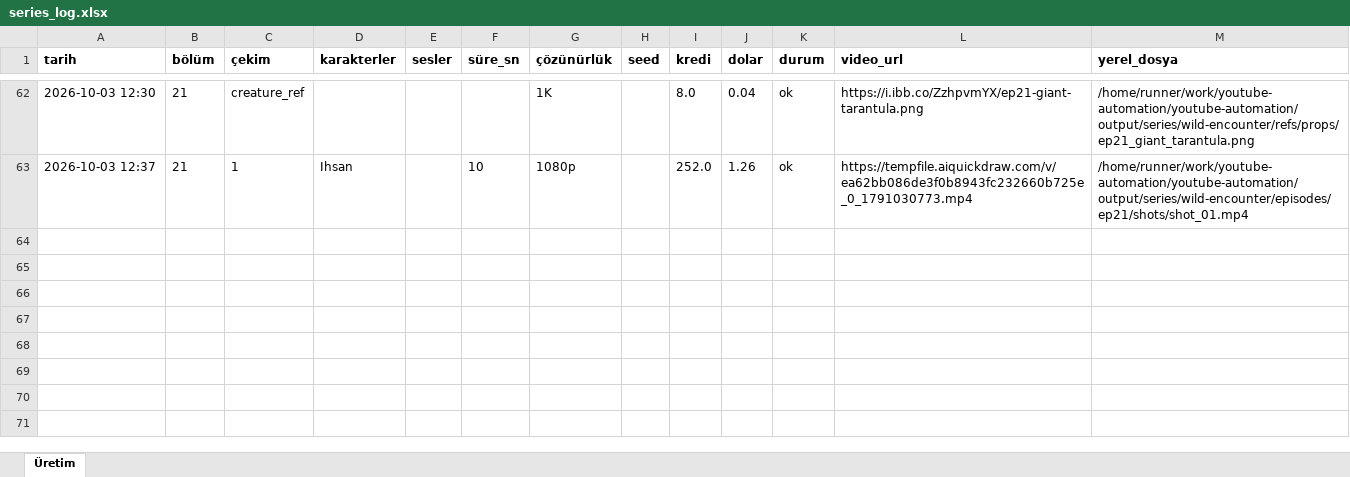
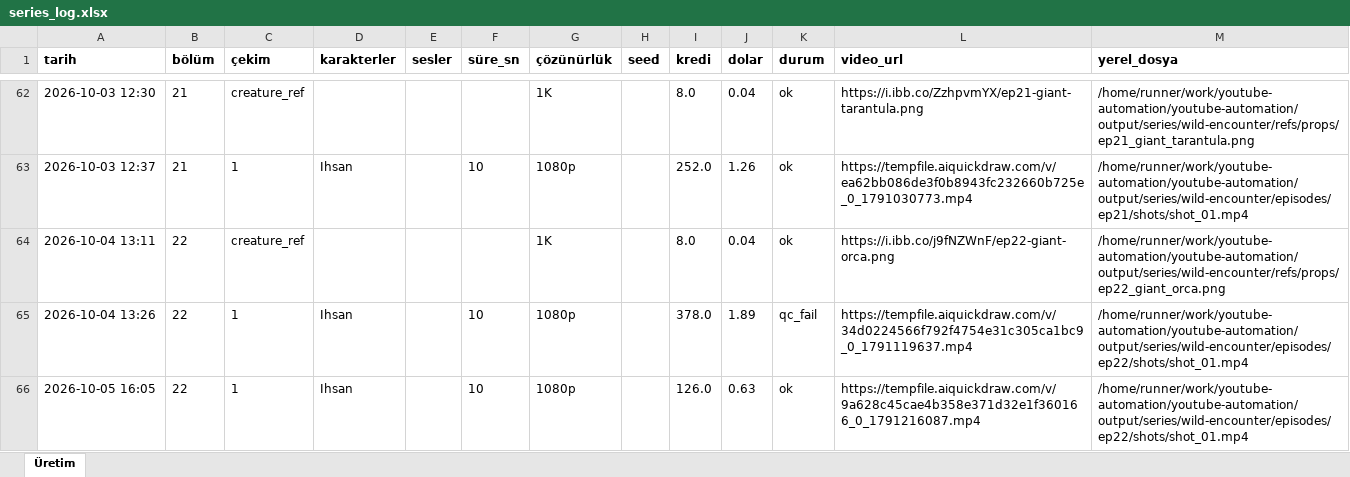
Before and after one commit to Wolkchen00/youtube-automation, an Excel workbook: sentinal_ihsan/wild-encounter/series_log.xlsx, sheet Üretim, drawn as a sheet; only a part is shown, gaps mark what is left out; values as stored, in another font and other column widths than the file's, no borders; the diff names each change by its address in the sheet, - before the commit and + after, or states it on an @@ line.

```diff
--- a/sentinal_ihsan/wild-encounter/series_log.xlsx (sheet Üretim)
+++ b/sentinal_ihsan/wild-encounter/series_log.xlsx (sheet Üretim)
+row 64: 2026-10-04 13:11 | 22 | creature_ref |  |  |  | 1K |  | 8.0 | 0.04 | ok | https://i.ibb.co/j9fNZWnF/ep22-giant-orca.png | /home/runner/work/youtube-automation/youtube-automation/output/series/wild-encounter/refs/props/ep22_giant_orca.png
+row 65: 2026-10-04 13:26 | 22 | 1 | Ihsan |  | 10 | 1080p |  | 378.0 | 1.89 | qc_fail | https://tempfile.aiquickdraw.com/v/34d0224566f792f4754e31c305ca1bc9_0_1791119637.mp4 | /home/runner/work/youtube-automation/youtube-automation/output/series/wild-encounter/episodes/ep22/shots/shot_01.mp4
+row 66: 2026-10-05 16:05 | 22 | 1 | Ihsan |  | 10 | 1080p |  | 126.0 | 0.63 | ok | https://tempfile.aiquickdraw.com/v/9a628c45cae4b358e371d32e1f360166_0_1791216087.mp4 | /home/runner/work/youtube-automation/youtube-automation/output/series/wild-encounter/episodes/ep22/shots/shot_01.mp4
```
Also changed, not shown: 7 other files.
